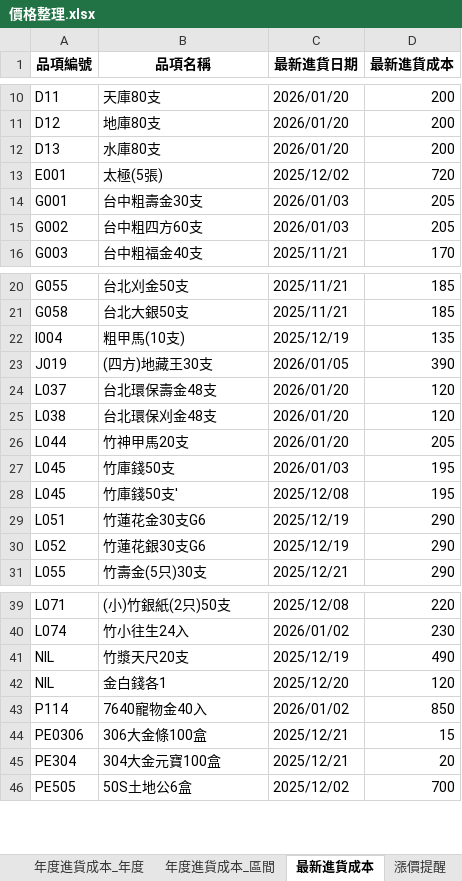
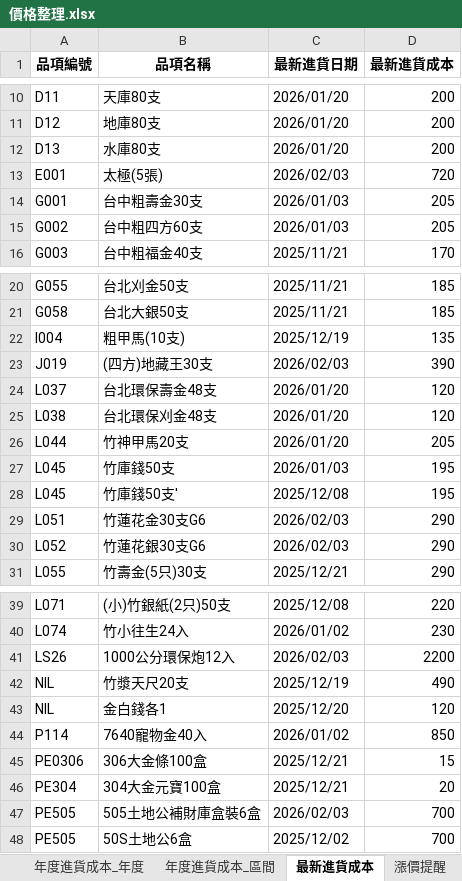
Before and after one commit to kpwh68wkkt-svg/price-check-flask, an Excel workbook: 價格整理.xlsx, sheet 最新進貨成本, drawn as a sheet; only a part is shown, gaps mark what is left out; values as stored, in another font and other column widths than the file's, no borders; the diff names each change by its address in the sheet, - before the commit and + after, or states it on an @@ line.

```diff
--- a/價格整理.xlsx (sheet 最新進貨成本)
+++ b/價格整理.xlsx (sheet 最新進貨成本)
-C13 (最新進貨日期): 2025/12/02
+C13 (最新進貨日期): 2026/02/03
-C23 (最新進貨日期): 2026/01/05
+C23 (最新進貨日期): 2026/02/03
-C29:C30 (最新進貨日期): 2025/12/19
+C29:C30 (最新進貨日期): 2026/02/03
+row 41: LS26 | 1000公分環保炮12入 | 2026/02/03 | 2200
+row 47: PE505 | 505土地公補財庫盒裝6盒 | 2026/02/03 | 700
```
Also changed, not shown: sheet 整理後明細, sheet 年度進貨成本_年度, sheet 年度進貨成本_區間, sheet 平均進貨成本.
